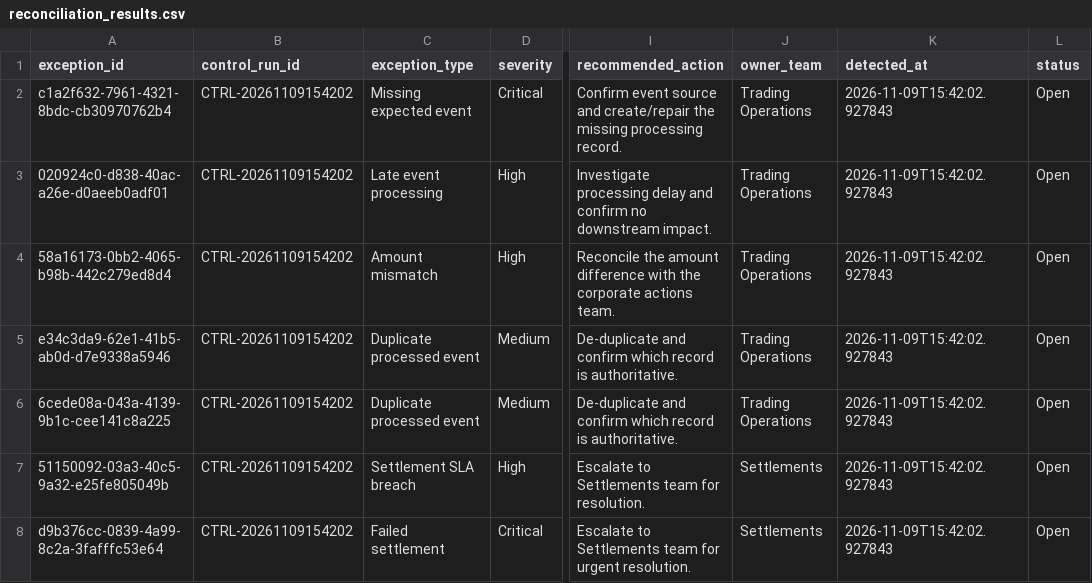
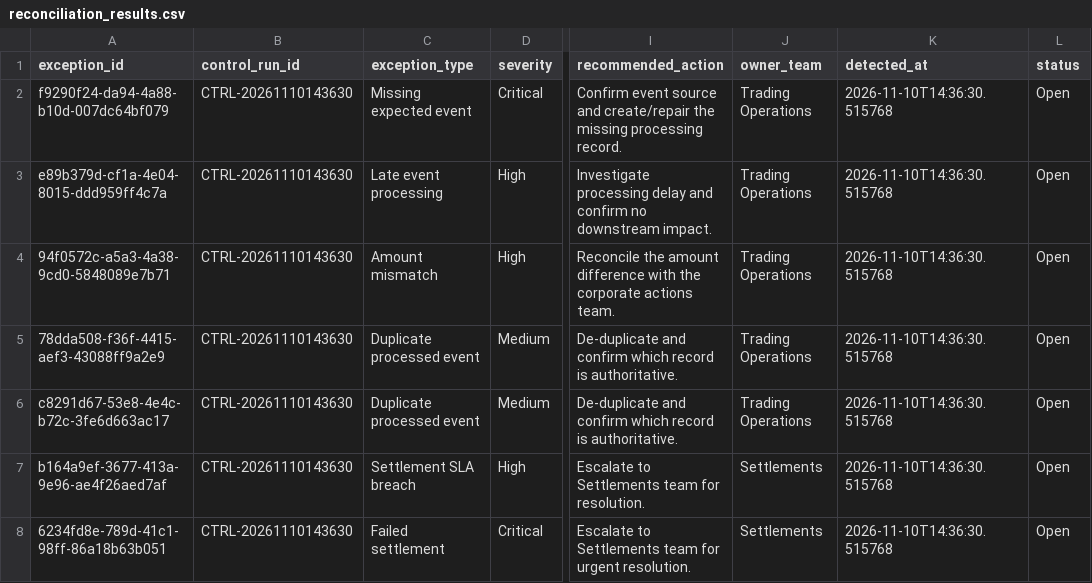
Before and after one commit to Kanss1176/trading-operations-control-room, a CSV file: data/processed/reconciliation_results.csv, drawn as a sheet; only a part is shown, gaps mark what is left out; the diff names each change by its address in the sheet, - before the commit and + after, or states it on an @@ line.

```diff
--- a/data/processed/reconciliation_results.csv
+++ b/data/processed/reconciliation_results.csv
-A2 (exception_id): c1a2f632-7961-4321-8bdc-cb30970762b4
+A2 (exception_id): f9290f24-da94-4a88-b10d-007dc64bf079
-B2:B8 (control_run_id): CTRL-20261109154202
+B2:B8 (control_run_id): CTRL-20261110143630
-K2:K8 (detected_at): 2026-11-09T15:42:02.927843
+K2:K8 (detected_at): 2026-11-10T14:36:30.515768
-A3 (exception_id): 020924c0-d838-40ac-a26e-d0aeeb0adf01
+A3 (exception_id): e89b379d-cf1a-4e04-8015-ddd959ff4c7a
-A4 (exception_id): 58a16173-0bb2-4065-b98b-442c279ed8d4
+A4 (exception_id): 94f0572c-a5a3-4a38-9cd0-5848089e7b71
-A5 (exception_id): e34c3da9-62e1-41b5-ab0d-d7e9338a5946
+A5 (exception_id): 78dda508-f36f-4415-aef3-43088ff9a2e9
-A6 (exception_id): 6cede08a-043a-4139-9b1c-cee141c8a225
+A6 (exception_id): c8291d67-53e8-4e4c-b72c-3fe6d663ac17
-A7 (exception_id): 51150092-03a3-40c5-9a32-e25fe805049b
+A7 (exception_id): b164a9ef-3677-413a-9e96-ae4f26aed7af
-A8 (exception_id): d9b376cc-0839-4a99-8c2a-3fafffc53e64
+A8 (exception_id): 6234fd8e-789d-41c1-98ff-86a18b63b051
```
Also changed, not shown: data/processed/exception_queue.csv, 1 other file.
